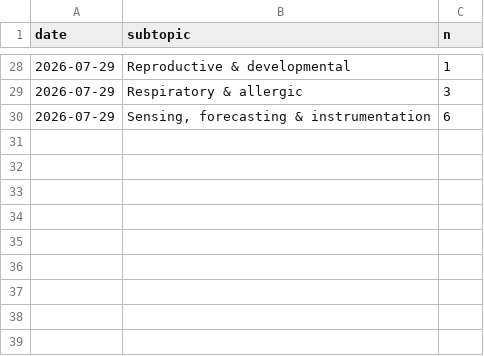
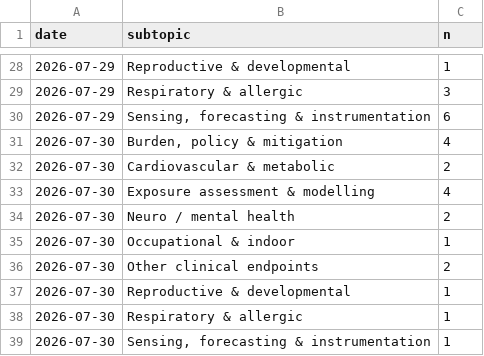
Before and after one commit to mi3nts/Background_Research_Reports, a CSV file: claude/state/metrics.csv, drawn as a sheet; only a part is shown, gaps mark what is left out.

```diff
--- a/claude/state/metrics.csv
+++ b/claude/state/metrics.csv
@@ -30 +30,10 @@ date,subtopic,n
 2026-07-29,"Sensing, forecasting & instrumentation",6
+2026-07-30,"Burden, policy & mitigation",4
+2026-07-30,Cardiovascular & metabolic,2
+2026-07-30,Exposure assessment & modelling,4
+2026-07-30,Neuro / mental health,2
+2026-07-30,Occupational & indoor,1
+2026-07-30,Other clinical endpoints,2
+2026-07-30,Reproductive & developmental,1
+2026-07-30,Respiratory & allergic,1
+2026-07-30,"Sensing, forecasting & instrumentation",1
```
Also changed, not shown: 10 other files.
